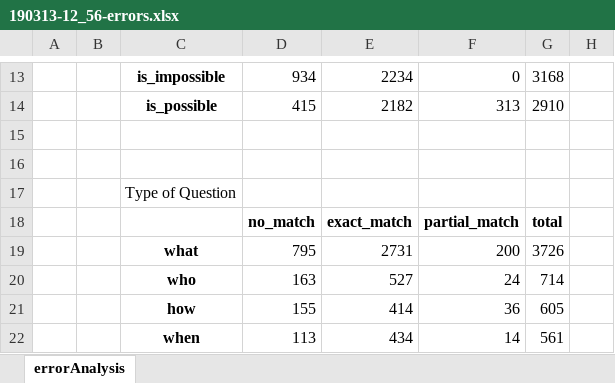
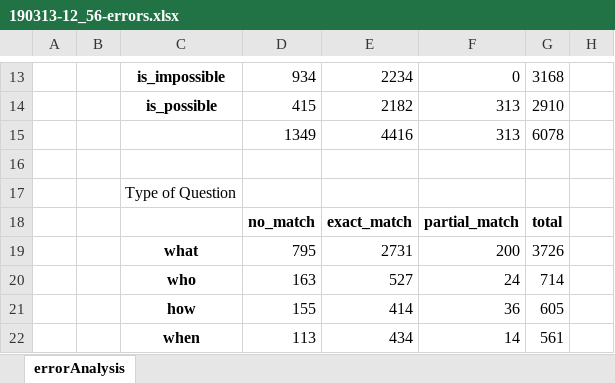
Before and after one commit to lalande/pytorch-pretrained-BERT, an Excel workbook: examples/output/190313-12_56-errors.xlsx, sheet errorAnalysis, drawn as a sheet; only a part is shown, gaps mark what is left out; values as stored, in another font and other column widths than the file's, no borders; the diff names each change by its address in the sheet, - before the commit and + after, or states it on an @@ line.

```diff
--- a/examples/output/190313-12_56-errors.xlsx (sheet errorAnalysis)
+++ b/examples/output/190313-12_56-errors.xlsx (sheet errorAnalysis)
-D15: (empty)
+D15: 1349
-E15: (empty)
+E15: 4416
-F15: (empty)
+F15: 313
-G15: (empty)
+G15: 6078
```
Also changed, not shown: 7 other files.
